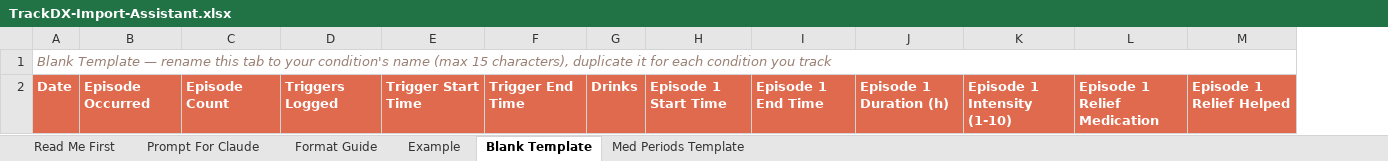
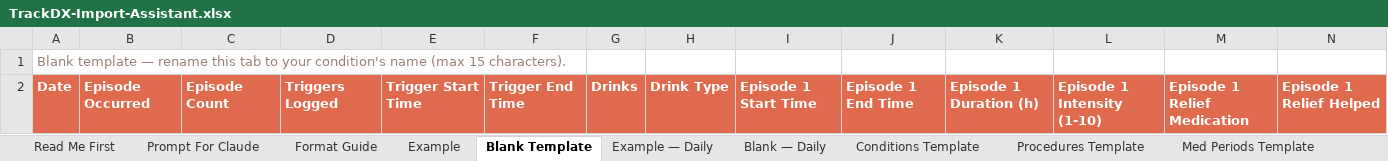
Before and after one commit to TrackDXapp/tracked-website, an Excel workbook: assets/files/TrackDX-Import-Assistant.xlsx, sheet Blank Template, drawn as a sheet; only a part is shown; values as stored, in another font and other column widths than the file's, no borders; removed rows and columns are numbered as before the commit, all else as after; the diff names each change by its address in the sheet, - before the commit and + after, or states it on an @@ line.

```diff
--- a/assets/files/TrackDX-Import-Assistant.xlsx (sheet Blank Template)
+++ b/assets/files/TrackDX-Import-Assistant.xlsx (sheet Blank Template)
+sheet tab: Example — Daily
+sheet tab: Blank — Daily
+sheet tab: Conditions Template
+sheet tab: Procedures Template
+column H, row 2: Drink Type
-A1: Blank Template — rename this tab to your condition's name (max 15 characters), duplicate it for each condition you track
+A1: Blank template — rename this tab to your condition's name (max 15 characters).
-A1 italic: on
+A1 italic: off
-A1:W1 merged
```
Also changed, not shown: sheet Format Guide, sheet Read Me First, sheet Example, sheet Med Periods Template, sheet Prompt For Claude, 1 other file.
